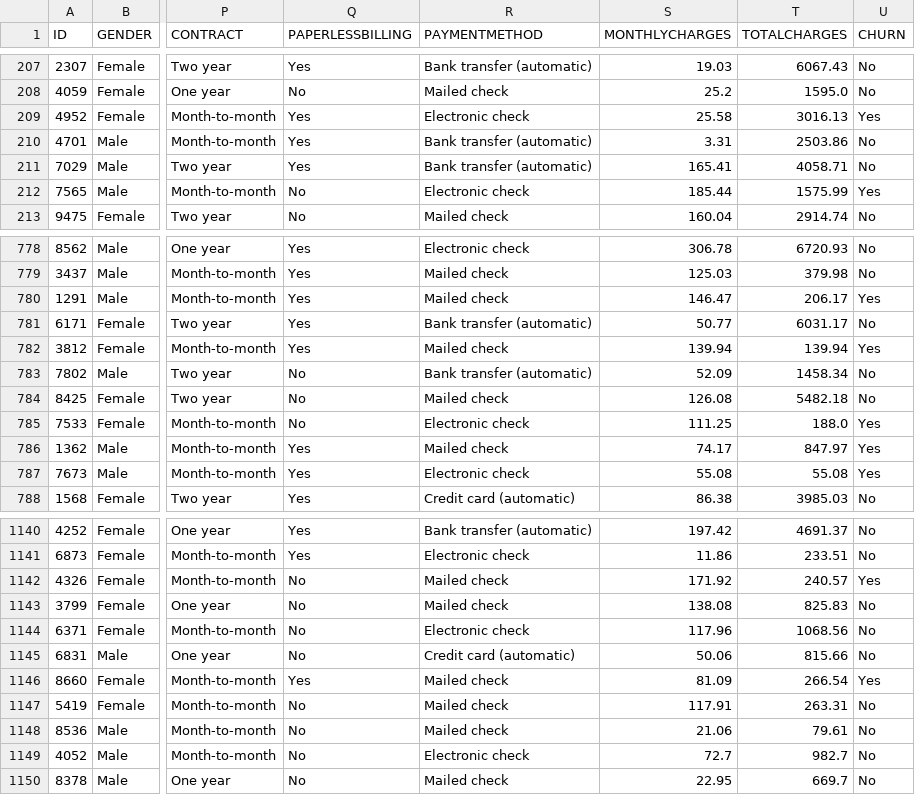
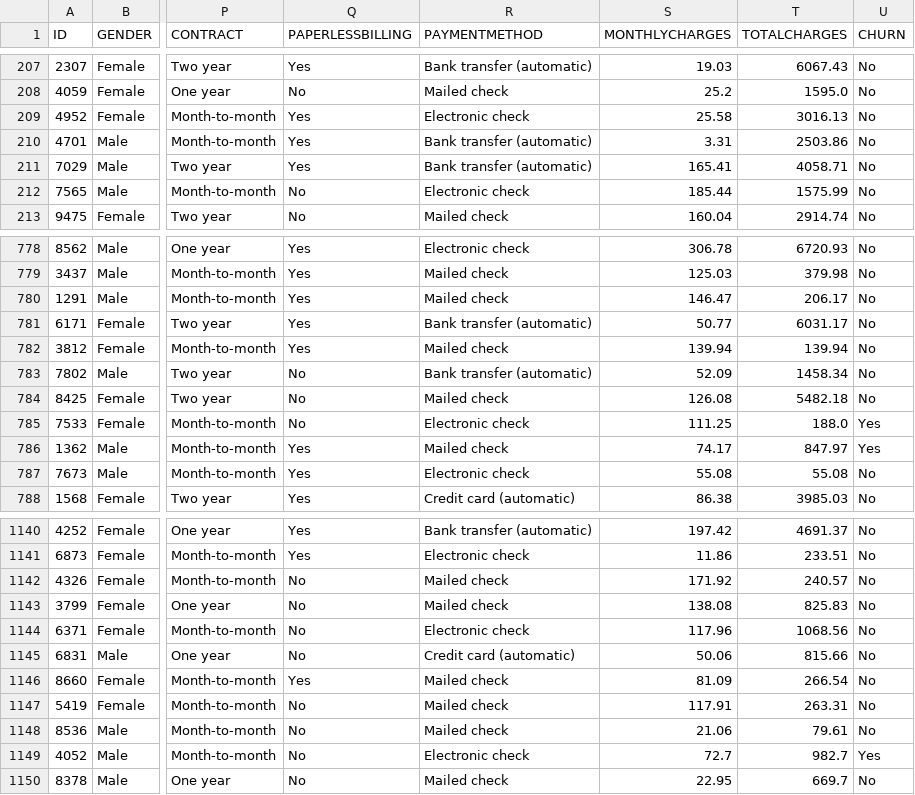
Before and after one commit to he7d3r/maratona-behind-the-code-2021, a CSV file: 5-sonda/solução/ANSWERS.csv, drawn as a sheet; only a part is shown, gaps mark what is left out; the diff covers the shown part only; the diff names each change by its address in the sheet, - before the commit and + after, or states it on an @@ line.

```diff
--- a/5-sonda/solução/ANSWERS.csv
+++ b/5-sonda/solução/ANSWERS.csv
-U209 (CHURN): Yes
+U209 (CHURN): No
-U212 (CHURN): Yes
+U212 (CHURN): No
-U780 (CHURN): Yes
+U780 (CHURN): No
-U782 (CHURN): Yes
+U782 (CHURN): No
-U787 (CHURN): Yes
+U787 (CHURN): No
-U1142 (CHURN): Yes
+U1142 (CHURN): No
-U1146 (CHURN): Yes
+U1146 (CHURN): No
-U1149 (CHURN): No
+U1149 (CHURN): Yes
```
Also changed, not shown: 85 edited cells elsewhere in this file, 1 other file.
